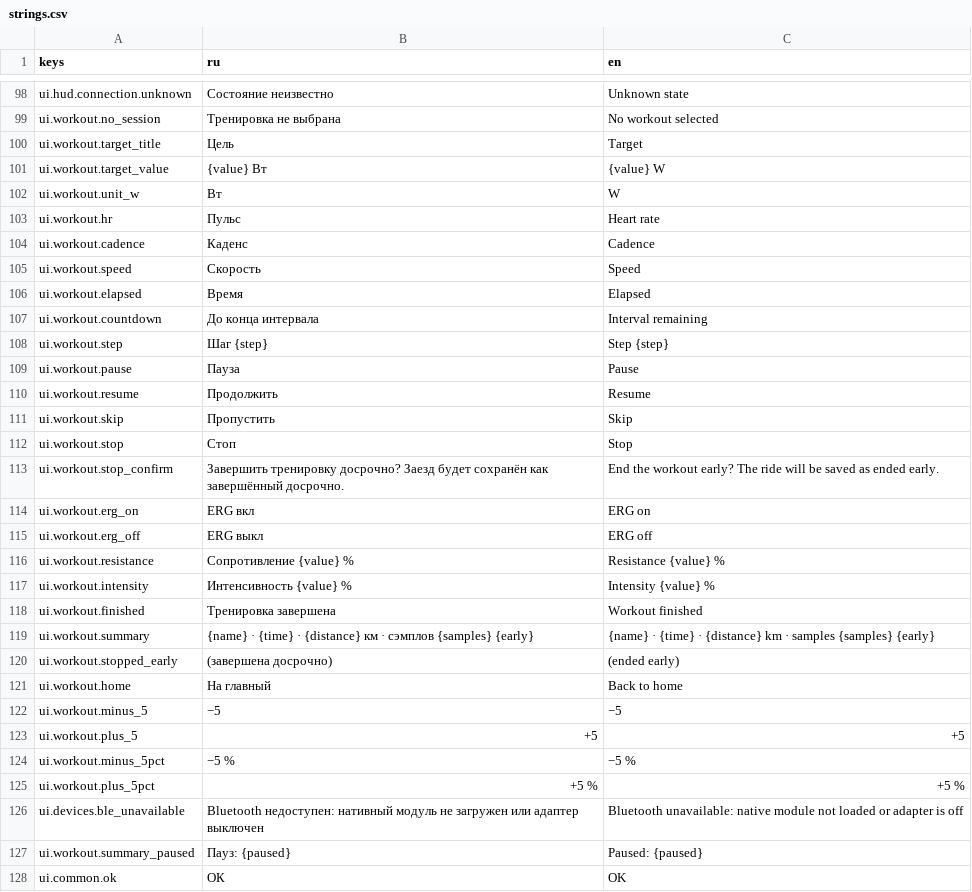
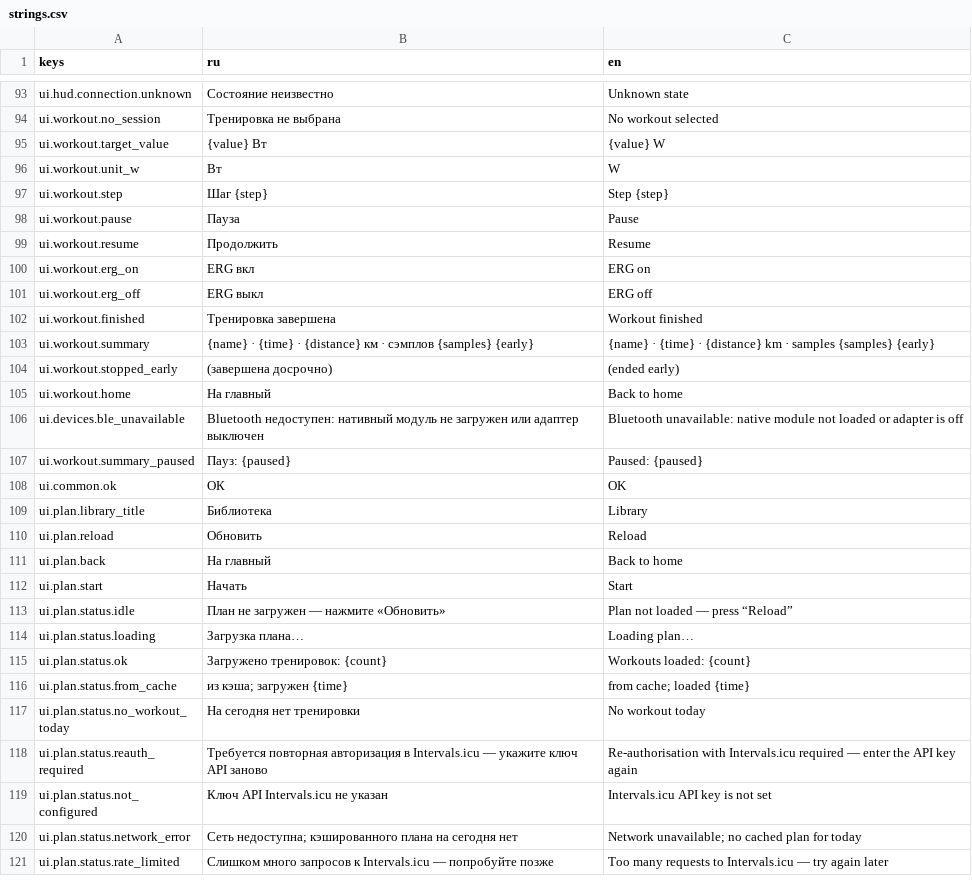
Before and after one commit to romkoval/ovosch_rider, a CSV file: assets/i18n/strings.csv, drawn as a sheet; only a part is shown, gaps mark what is left out; the shorter side is filled out with more unchanged rows; the diff covers the shown part only.

```diff
--- a/assets/i18n/strings.csv
+++ b/assets/i18n/strings.csv
@@ -99,10 +94,4 @@ ui.hud.connection.unknown,Состояние неизвестно,Unknown state
 ui.workout.no_session,Тренировка не выбрана,No workout selected
-ui.workout.target_title,Цель,Target
 ui.workout.target_value,{value} Вт,{value} W
 ui.workout.unit_w,Вт,W
-ui.workout.hr,Пульс,Heart rate
-ui.workout.cadence,Каденс,Cadence
-ui.workout.speed,Скорость,Speed
-ui.workout.elapsed,Время,Elapsed
-ui.workout.countdown,До конца интервала,Interval remaining
 ui.workout.step,Шаг {step},Step {step}
@@ -110,9 +99,4 @@ ui.workout.pause,Пауза,Pause
 ui.workout.resume,Продолжить,Resume
-ui.workout.skip,Пропустить,Skip
-ui.workout.stop,Стоп,Stop
-ui.workout.stop_confirm,Завершить тренировку досрочно? Заезд будет сохранён как завершённый досрочно.,End the workout early? The ride will be saved as ended early.
 ui.workout.erg_on,ERG вкл,ERG on
 ui.workout.erg_off,ERG выкл,ERG off
-ui.workout.resistance,Сопротивление {value} %,Resistance {value} %
-ui.workout.intensity,Интенсивность {value} %,Intensity {value} %
 ui.workout.finished,Тренировка завершена,Workout finished
@@ -121,6 +105,2 @@ ui.workout.stopped_early,(завершена досрочно),(ended early)
 ui.workout.home,На главный,Back to home
-ui.workout.minus_5,−5,−5
-ui.workout.plus_5,+5,+5
-ui.workout.minus_5pct,−5 %,−5 %
-ui.workout.plus_5pct,+5 %,+5 %
 ui.devices.ble_unavailable,Bluetooth недоступен: нативный модуль не загружен или адаптер выключен,Bluetooth unavailable: native module not loaded or adapter is off
```
Also changed, not shown: 19 removed rows elsewhere in this file, assets/i18n/strings_menu.csv, assets/i18n/strings_menu_lists.csv, 48 other files.
